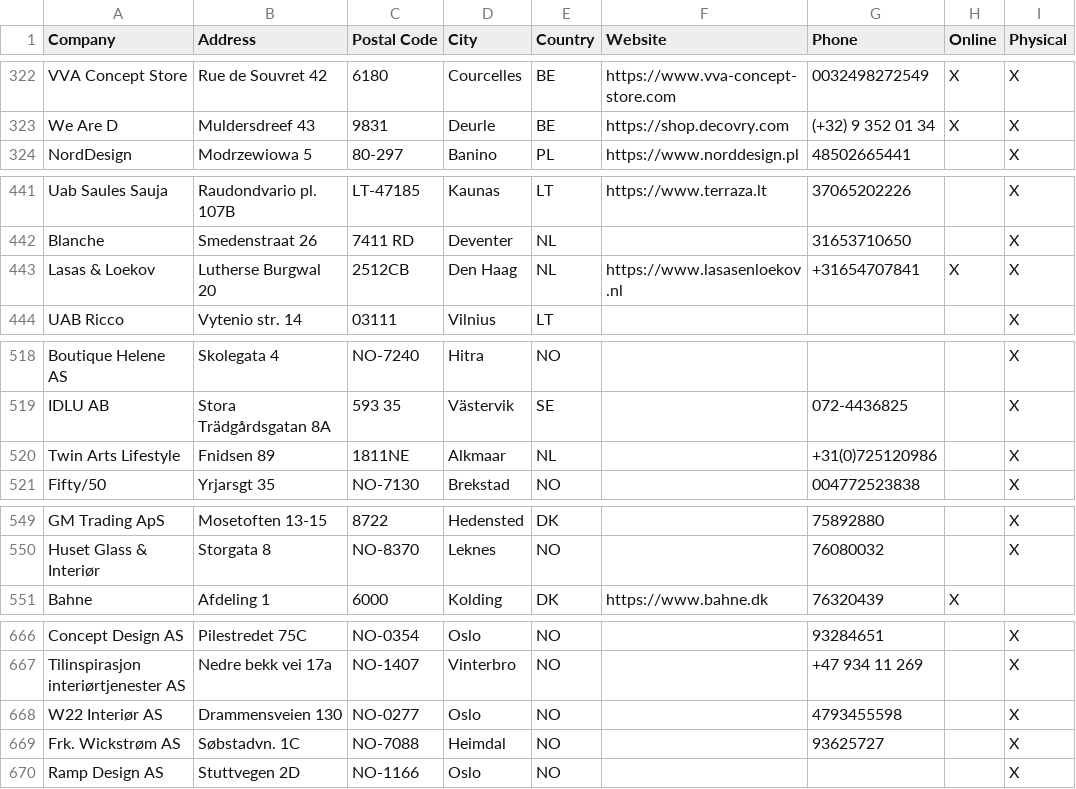
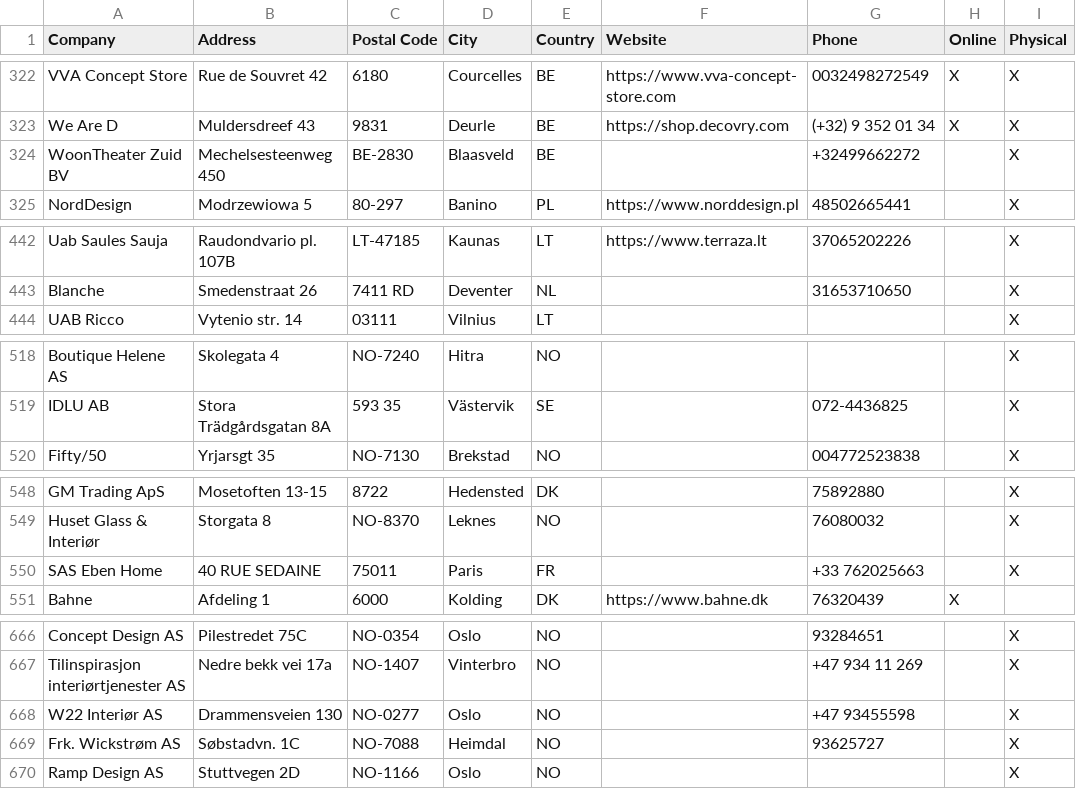
Before and after one commit to NicoBang/nordal-store-locator, a CSV file: stores.csv, drawn as a sheet; only a part is shown, gaps mark what is left out.

```diff
--- a/stores.csv
+++ b/stores.csv
@@ -323,2 +323,3 @@ VVA Concept Store,Rue de Souvret 42,6180,Courcelles,BE,https://www.vva-concept-s
 We Are D,Muldersdreef 43,9831,Deurle,BE,https://shop.decovry.com,(+32) 9 352 01 34,X,X
+WoonTheater Zuid BV,Mechelsesteenweg 450,BE-2830,Blaasveld,BE,,+32499662272,,X
 NordDesign,Modrzewiowa 5,80-297,Banino,PL,https://www.norddesign.pl,48502665441,,X
@@ -442,3 +443,2 @@ Uab Saules Sauja,Raudondvario pl. 107B ,LT-47185,Kaunas,LT,https://www.terraza.l
 Blanche,Smedenstraat 26,7411 RD,Deventer,NL,,31653710650,,X
-Lasas & Loekov,Lutherse Burgwal 20,2512CB,Den Haag,NL,https://www.lasasenloekov.nl,+31654707841,X,X
 UAB Ricco,Vytenio str. 14 ,03111,Vilnius,LT,,,,X
@@ -519,3 +519,2 @@ Boutique Helene AS,Skolegata 4,NO-7240,Hitra,NO,,,,X
 IDLU AB,Stora Trädgårdsgatan 8A ,593 35,Västervik ,SE,,072-4436825,,X
-Twin Arts Lifestyle,Fnidsen 89,1811NE,Alkmaar,NL,,+31(0)725120986,,X
 Fifty/50,Yrjarsgt 35,NO-7130,Brekstad,NO,,004772523838,,X
@@ -550,2 +549,3 @@ GM Trading ApS,Mosetoften 13-15,8722,Hedensted ,DK,,75892880,,X
 Huset Glass & Interiør,Storgata 8,NO-8370,Leknes,NO,,76080032,,X
+SAS Eben Home,40 RUE SEDAINE,75011,Paris,FR,,+33 762025663,,X
 Bahne,Afdeling 1,6000,Kolding ,DK,https://www.bahne.dk,76320439,X,
@@ -667,3 +667,3 @@ Concept Design AS,Pilestredet 75C,NO-0354,Oslo,NO,,93284651,,X
 Tilinspirasjon interiørtjenester AS,Nedre bekk vei 17a,NO-1407,Vinterbro,NO,,+47 934 11 269,,X
-W22 Interiør AS,Drammensveien 130,NO-0277,Oslo,NO,,4793455598,,X
+W22 Interiør AS,Drammensveien 130,NO-0277,Oslo,NO,,+47 93455598,,X
 Frk. Wickstrøm AS,Søbstadvn. 1C,NO-7088,Heimdal,NO,,93625727,,X
```
Also changed, not shown: 2 other files.
